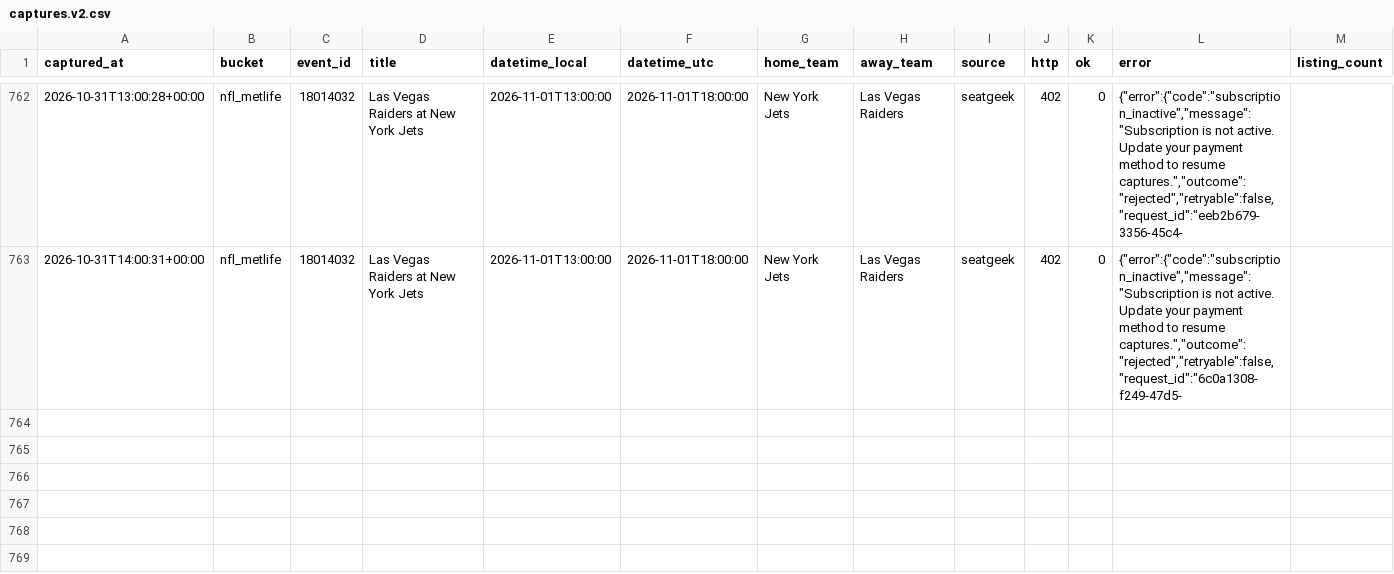
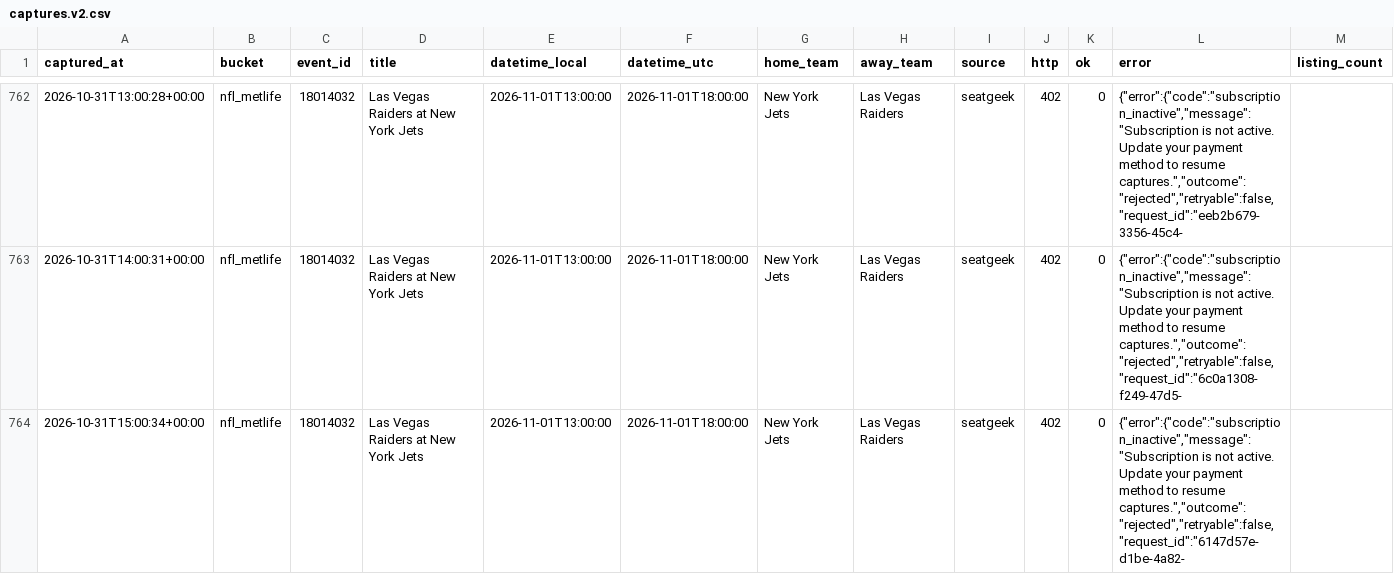
Before and after one commit to schwartzmichael36-create/pricing-october, a CSV file: data/captures.v2.csv, drawn as a sheet; only a part is shown, gaps mark what is left out; rows hold the shown columns only; the diff names each change by its address in the sheet, - before the commit and + after, or states it on an @@ line.

```diff
--- a/data/captures.v2.csv
+++ b/data/captures.v2.csv
+row 764: 2026-10-31T15:00:34+00:00 | nfl_metlife | 18014032 | Las Vegas Raiders at New York Jets | 2026-11-01T13:00:00 | 2026-11-01T18:00:00 | New York Jets | Las Vegas Raiders | seatgeek | 402 | 0 | {"error":{"code":"subscription_inactive","message":"Subscription is not active. Update your payment method to resume captures.","outcome":"rejected","retryable":false,"request_id":"6147d57e-d1be-4a82-
```
Also changed, not shown: 2 other files.
